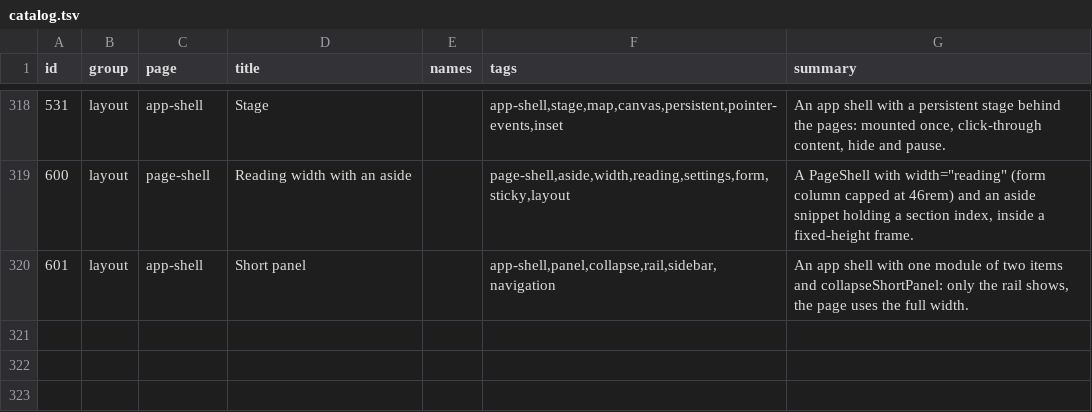
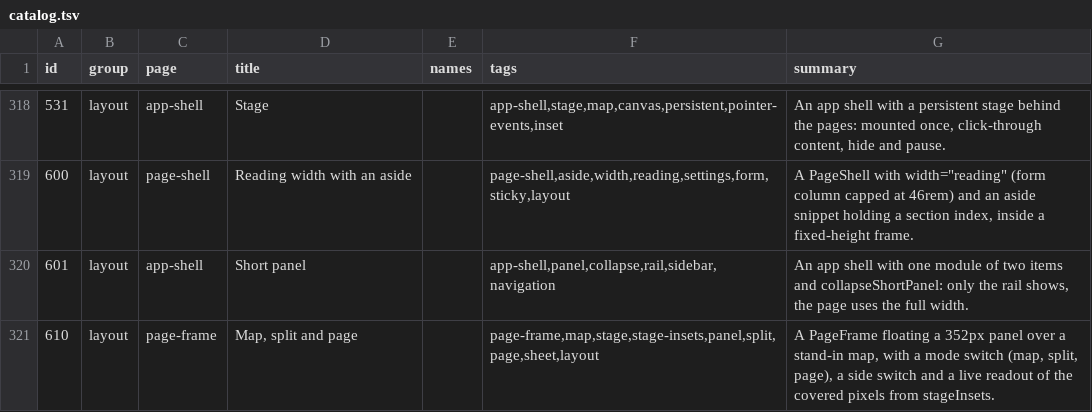
Before and after one commit to Nitjsefnie-OSC/ui, a TSV file: site/public/api/v1/en/catalog.tsv, drawn as a sheet; only a part is shown, gaps mark what is left out.

Commit message:
feat: page frame primitive for map-first apps: floating panel / split / full page, non-modal bottom sheet on mobile, and (#402)
* chore: start #344

* feat(page-frame): PageFrame with stageInsets and non-modal bottom sheet (#344)

* chore: regenerate lockfile and manifest after rebase

* fix: drop duplicate toast type export after rebase (#344)

* chore: sort imports after rebase (#344)

```diff
--- a/site/public/api/v1/en/catalog.tsv
+++ b/site/public/api/v1/en/catalog.tsv
@@ -320 +320,2 @@ id	group	page	title	names	tags	summary
 601	layout	app-shell	Short panel		app-shell,panel,collapse,rail,sidebar,navigation	An app shell with one module of two items and collapseShortPanel: only the rail shows, the page uses the full width.
+610	layout	page-frame	Map, split and page		page-frame,map,stage,stage-insets,panel,split,page,sheet,layout	A PageFrame floating a 352px panel over a stand-in map, with a mode switch (map, split, page), a side switch and a live readout of the covered pixels from stageInsets.
```
Also changed, not shown: 20 other files.
